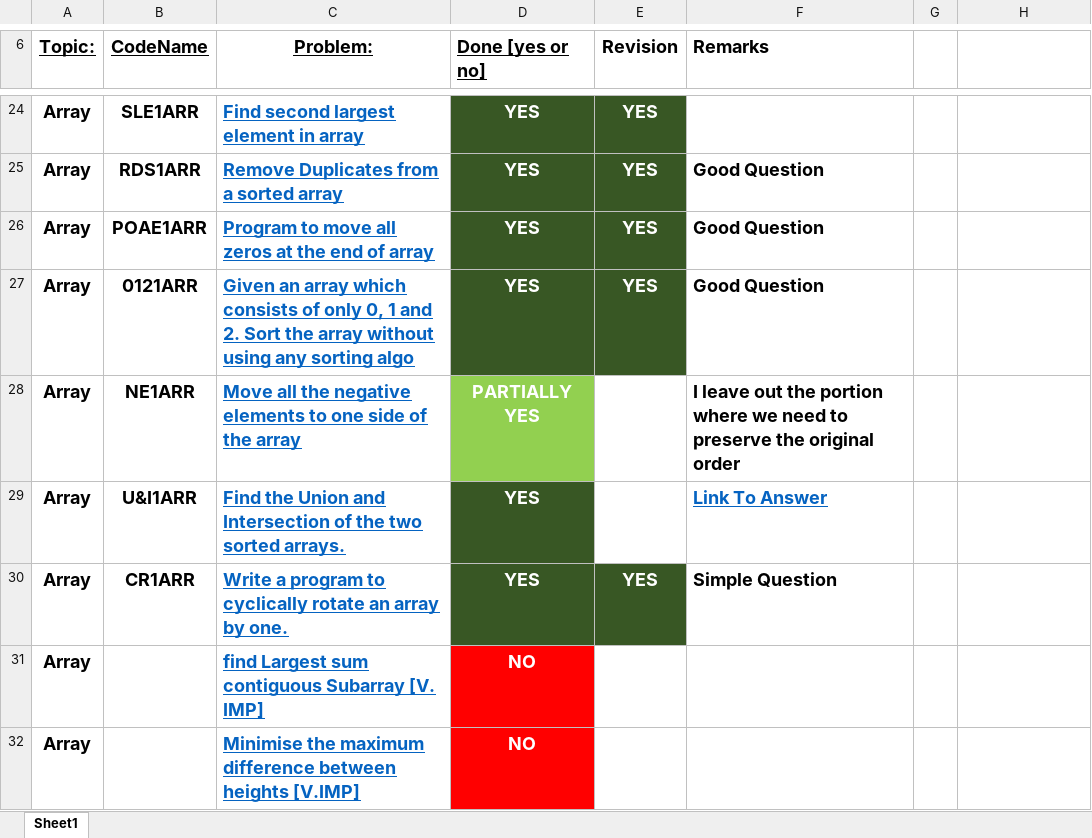
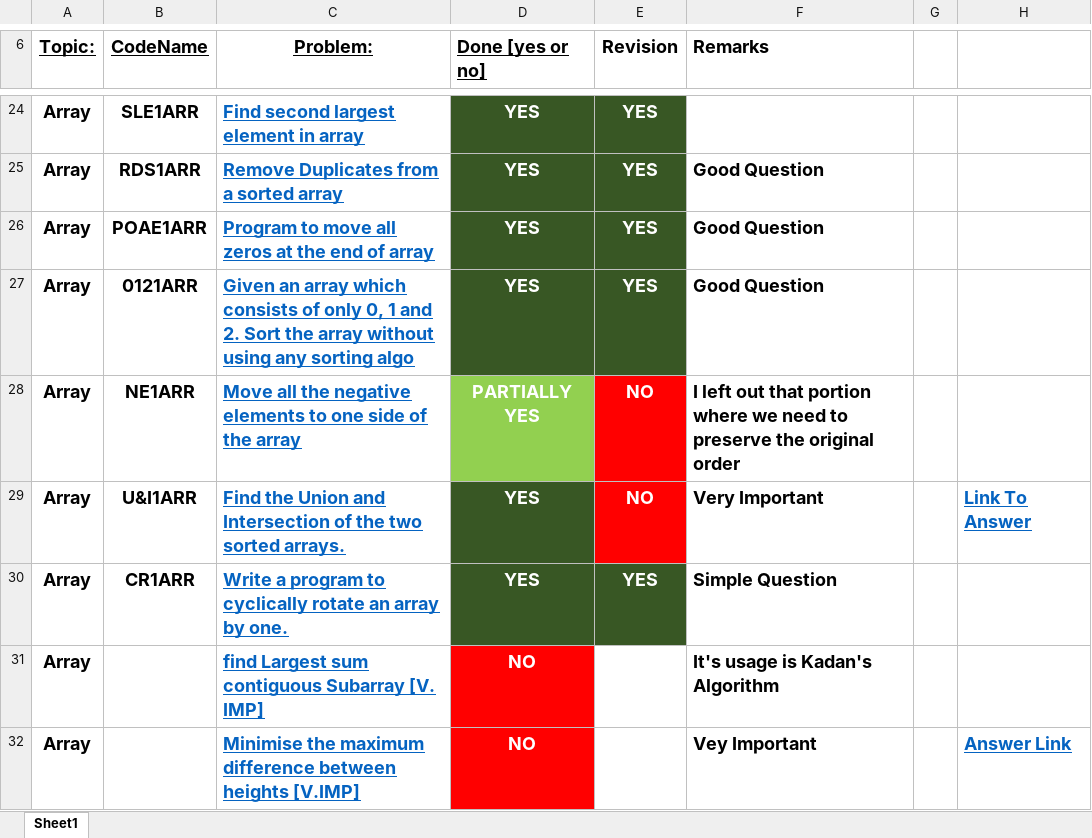
Before and after one commit to vishwajeetvb/DSA, an Excel workbook: DSA Sheet.xlsx, sheet Sheet1, drawn as a sheet; only a part is shown, gaps mark what is left out; values as stored, in another font and other column widths than the file's, no borders; the diff covers the shown part only; the diff names each change by its address in the sheet, - before the commit and + after, or states it on an @@ line.

Commit message:
Kadane's Algorithm Added

```diff
--- a/DSA Sheet.xlsx (sheet Sheet1)
+++ b/DSA Sheet.xlsx (sheet Sheet1)
-E28:E29 (Revision): (empty)
+E28:E29 (Revision): NO
-E28:E29 fill: none
+E28:E29 fill: #FF0000
-F28 (Remarks): I leave out the portion where…
+F28 (Remarks): I left out that portion where…
-F29 (Remarks): Link To Answer
+F29 (Remarks): Very Important
@@ F29 underline: on → off, text colour: #0563C1 → black @@
-H29: (empty)
+H29: Link To Answer
-F31 (Remarks): (empty)
+F31 (Remarks): It's usage is Kadan's Algorithm
-F32 (Remarks): (empty)
+F32 (Remarks): Vey Important
-H32: (empty)
+H32: Answer Link
```
Also changed, not shown: 10 edited cells and cell formats elsewhere in this sheet, 1 other file.
